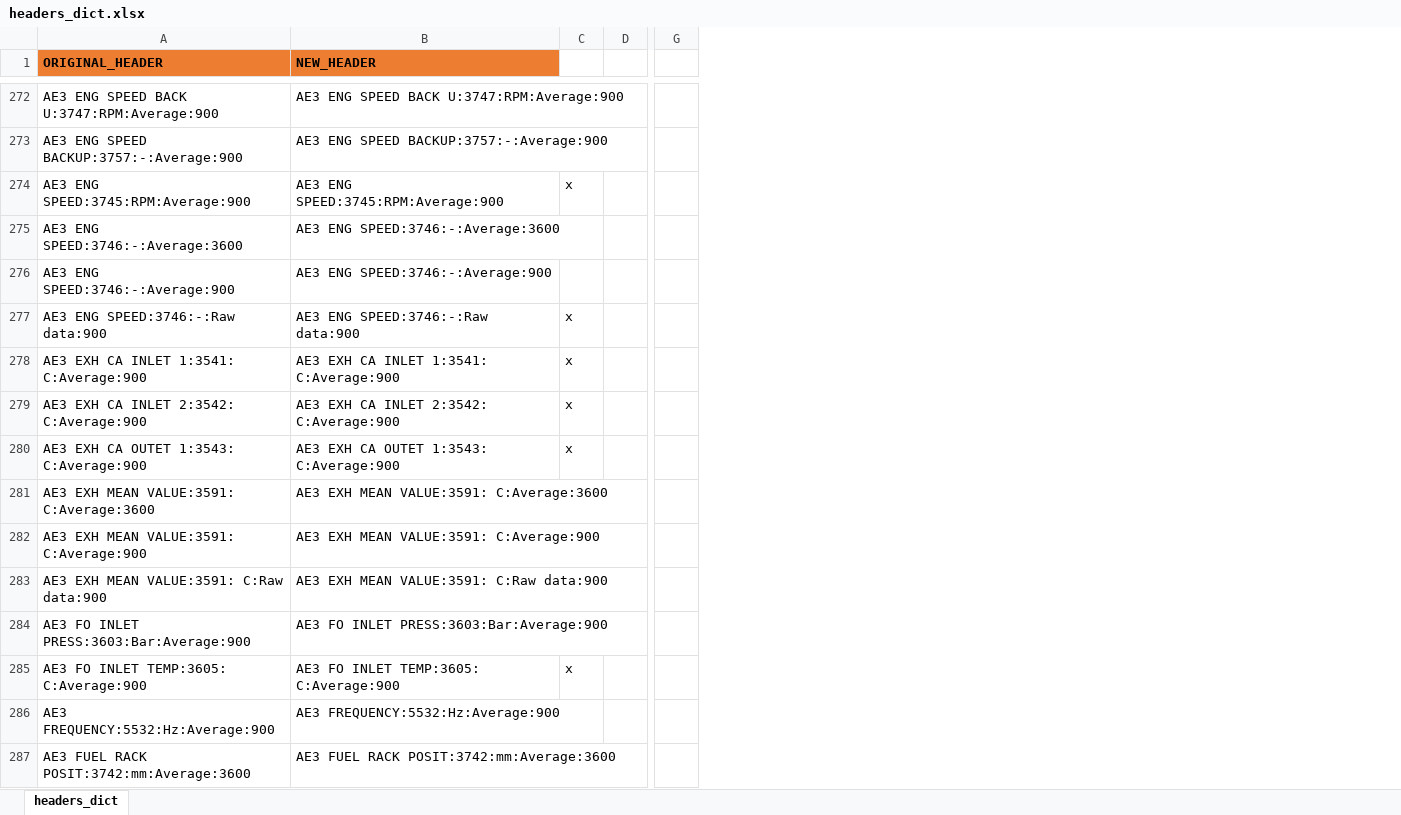
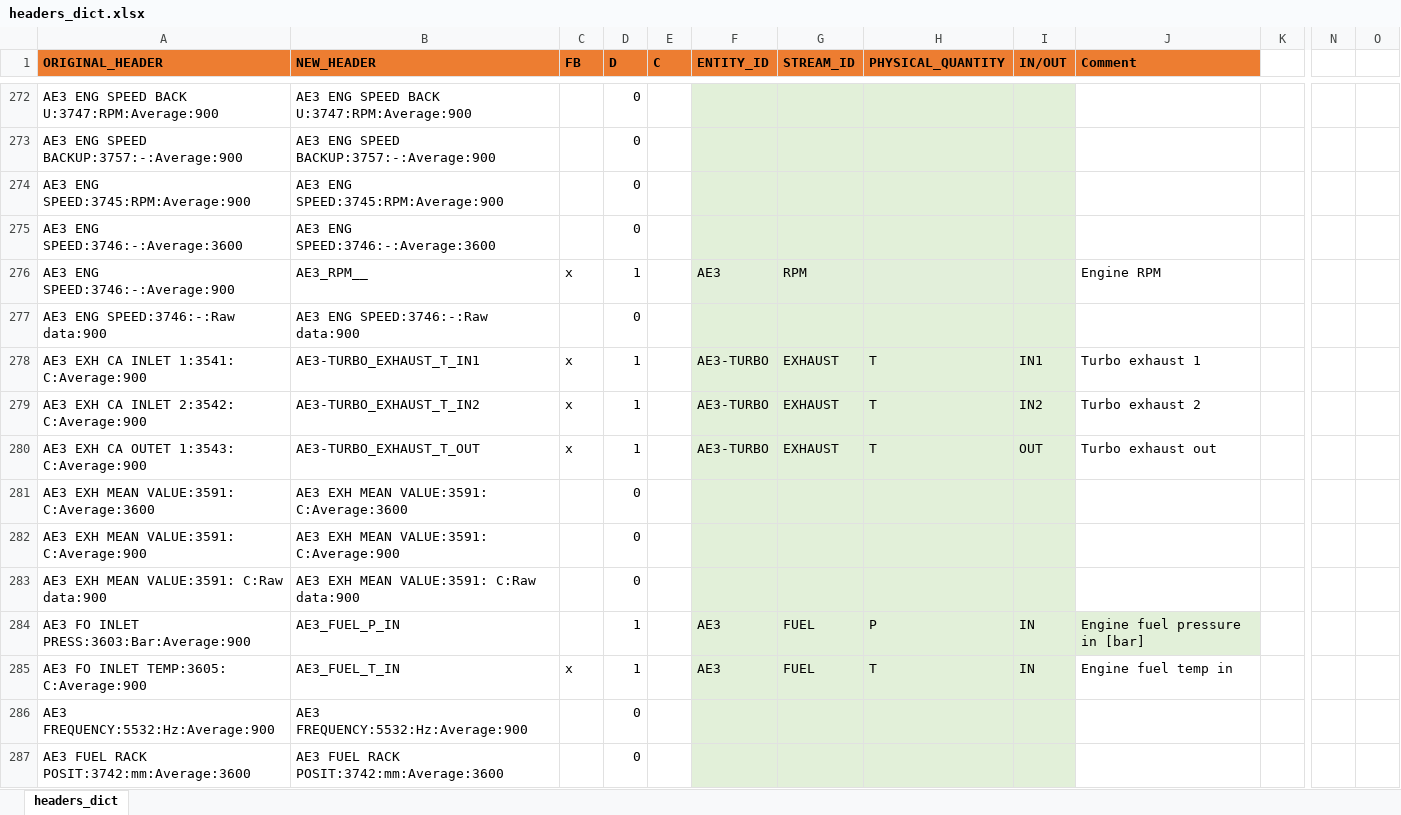
Before and after one commit to francescobaldi86/Ecos2015PaperExtension, an Excel workbook: General/headers_dict.xlsx, sheet headers_dict, drawn as a sheet; only a part is shown, gaps mark what is left out; values as stored, in another font and other column widths than the file's, no borders; conditional formats not drawn; removed rows and columns are numbered as before the commit, all else as after; the diff covers the shown part only; the diff names each change by its address in the sheet, - before the commit and + after, or states it on an @@ line.

Commit message:
Dict afternoon update

```diff
--- a/General/headers_dict.xlsx (sheet headers_dict)
+++ b/General/headers_dict.xlsx (sheet headers_dict)
+column D (D), rows 272-287: 0 | 0 | 0 | 0 | 1 | 0 | 1 | 1 | 1 | 0 | 0 | 0 | 1 | 1 | 0 | 0
+column E (C), empty
+column F (ENTITY_ID), rows 276-285: AE3 |  | AE3-TURBO | AE3-TURBO | AE3-TURBO |  |  |  | AE3 | AE3
+column G (STREAM_ID), rows 276-285: RPM |  | EXHAUST | EXHAUST | EXHAUST |  |  |  | FUEL | FUEL
+column H (PHYSICAL_QUANTITY), rows 278-285: T | T | T |  |  |  | P | T
+column I (IN/OUT), rows 278-285: IN1 | IN2 | OUT |  |  |  | IN | IN
+column J (Comment), rows 276-285: Engine RPM |  | Turbo exhaust 1 | Turbo exhaust 2 | Turbo exhaust out |  |  |  | Engine fuel pressure in [bar] | Engine fuel temp in
-column G, empty
+column N, empty
+column O, empty
-C1: (empty)
+C1: FB
-C1 fill: none
+C1 fill: #ED7D31
-C274 (FB): x
+C274 (FB): (empty)
-B276 (NEW_HEADER): AE3 ENG SPEED:3746:-:Average:900
+B276 (NEW_HEADER): AE3_RPM__
-C276 (FB): (empty)
+C276 (FB): x
-C277 (FB): x
+C277 (FB): (empty)
-B278 (NEW_HEADER): AE3 EXH CA INLET 1:3541: C:Average:900
+B278 (NEW_HEADER): AE3-TURBO_EXHAUST_T_IN1
-B279 (NEW_HEADER): AE3 EXH CA INLET 2:3542: C:Average:900
+B279 (NEW_HEADER): AE3-TURBO_EXHAUST_T_IN2
-B280 (NEW_HEADER): AE3 EXH CA OUTET 1:3543: C:Average:900
+B280 (NEW_HEADER): AE3-TURBO_EXHAUST_T_OUT
-B284 (NEW_HEADER): AE3 FO INLET PRESS:3603:Bar:Average:900
+B284 (NEW_HEADER): AE3_FUEL_P_IN
-B285 (NEW_HEADER): AE3 FO INLET TEMP:3605: C:Average:900
+B285 (NEW_HEADER): AE3_FUEL_T_IN
```
Also changed, not shown: 108 added rows, 3 removed rows, 15 moved rows and 110 edited cells elsewhere in this sheet, formulas that keep their value.
